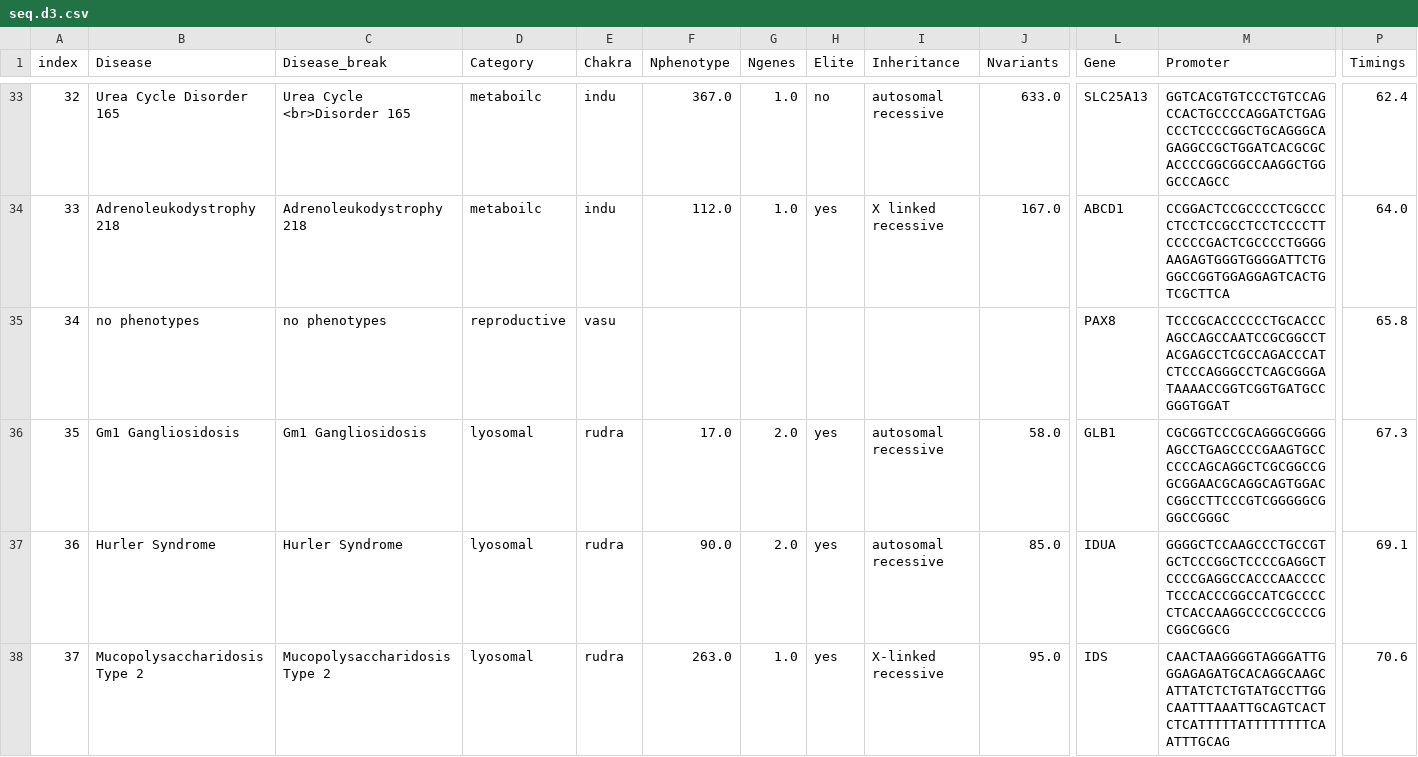
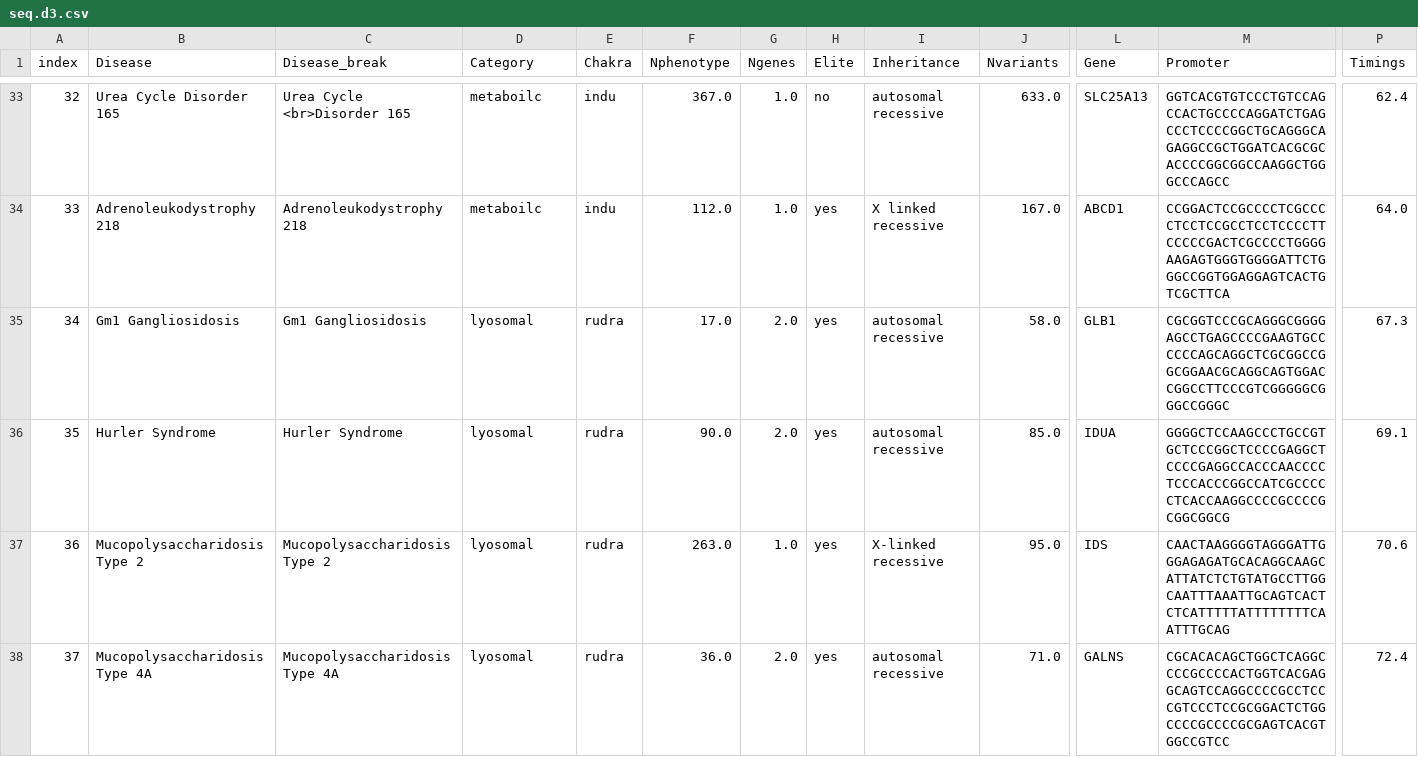
Before and after one commit to staylor7/rare-diseases, a CSV file: public/seq.d3.csv, drawn as a sheet; only a part is shown, gaps mark what is left out; the shorter side is filled out with more unchanged rows; removed rows and columns are numbered as before the commit, all else as after; rows hold the shown columns only; the diff names each change by its address in the sheet, - before the commit and + after, or states it on an @@ line.

Commit message:
delete vasu, Issue #29

```diff
--- a/public/seq.d3.csv
+++ b/public/seq.d3.csv
-row 35: 34 | no phenotypes | no phenotypes | reproductive | vasu |  |  |  |  |  | PAX8 | TCCCGCACCCCCCTGCACCCAGCCAGCCAATCCGCGGCCTACGAGCCTCGCCAGACCCATCTCCCAGGGCCTCAGCGGGATAAAACCGGTCGGTGATGCCGGGTGGAT | 65.8
@@ column A (index) renumbered from row 35 down @@
```
Also changed, not shown: 2 other files.
